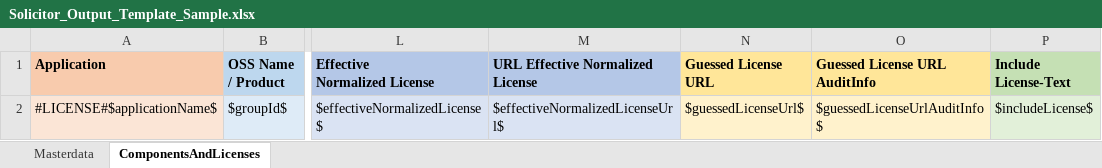
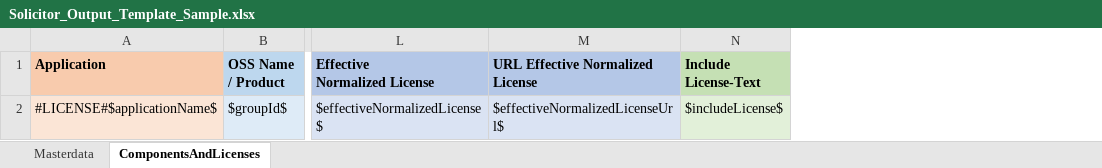
Before and after one commit to devonfw/solicitor, an Excel workbook: core/src/main/resources/com/devonfw/tools/solicitor/templates/Solicitor_Output_Template_Sample.xlsx, sheet ComponentsAndLicenses, drawn as a sheet; only a part is shown, gaps mark what is left out; values as stored, in another font and other column widths than the file's, no borders; the diff names each change by its address in the sheet, - before the commit and + after, or states it on an @@ line.

Commit message:
Deprecate license guessing (stage 2) (#318)

```diff
--- a/core/src/main/resources/com/devonfw/tools/solicitor/templates/Solicitor_Output_Template_Sample.xlsx (sheet ComponentsAndLicenses)
+++ b/core/src/main/resources/com/devonfw/tools/solicitor/templates/Solicitor_Output_Template_Sample.xlsx (sheet ComponentsAndLicenses)
-column N (Guessed License URL), row 2: $guessedLicenseUrl$
-column O (Guessed License URL AuditInfo), row 2: $guessedLicenseUrlAuditInfo$
```
Also changed, not shown: 3 other files.
